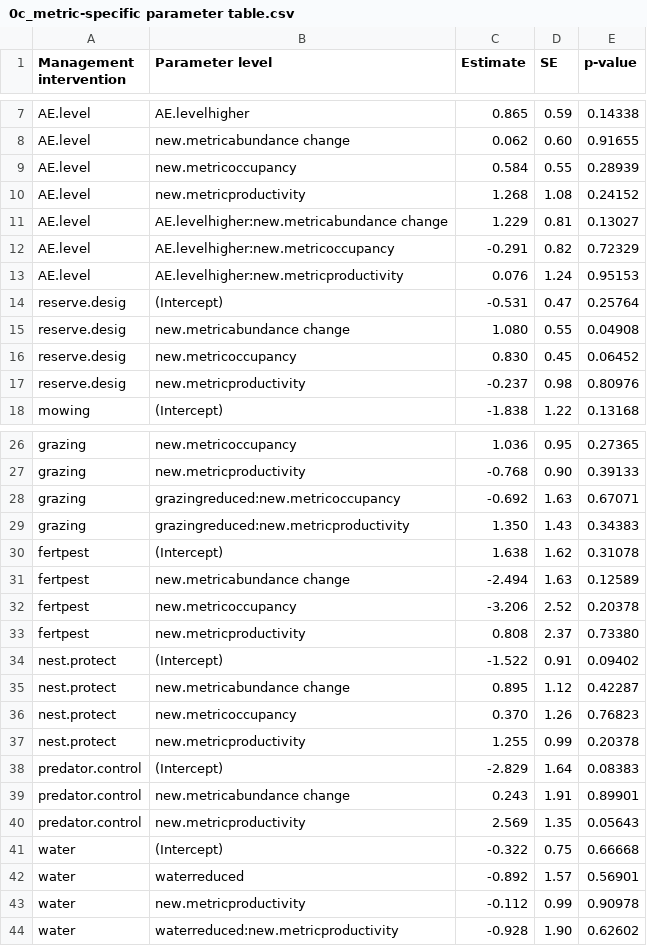
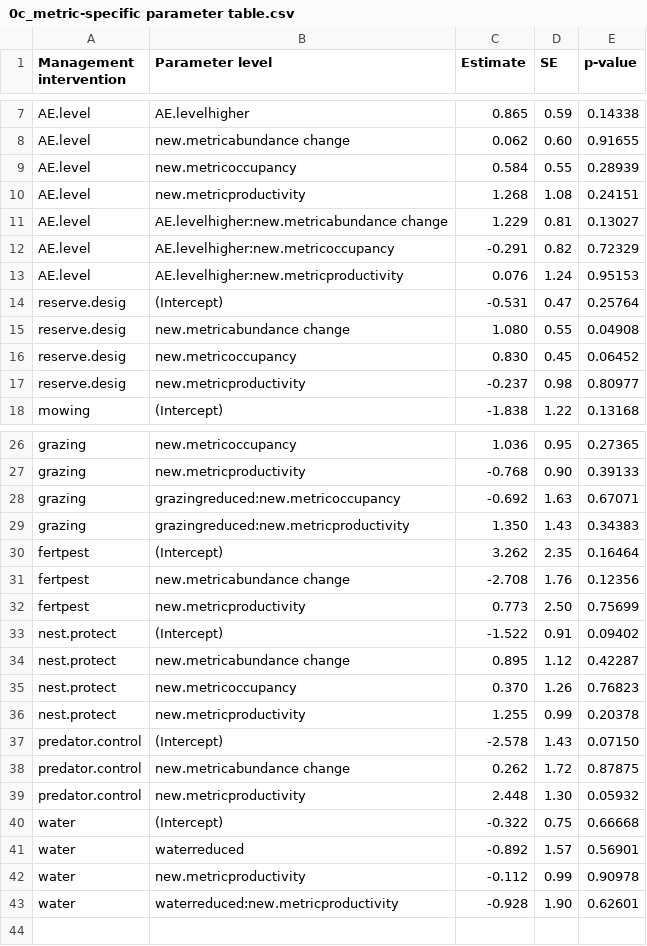
Before and after one commit to samfranks/eu_meadow_birds, a CSV file: output/0c_metric-specific parameter table.csv, drawn as a sheet; only a part is shown, gaps mark what is left out.

```diff
--- a/output/0c_metric-specific parameter table.csv
+++ b/output/0c_metric-specific parameter table.csv
@@ -9,3 +9,3 @@
 "AE.level","new.metricoccupancy"," 0.584","0.55","0.28939"
-"AE.level","new.metricproductivity"," 1.268","1.08","0.24152"
+"AE.level","new.metricproductivity"," 1.268","1.08","0.24151"
 "AE.level","AE.levelhigher:new.metricabundance change"," 1.229","0.81","0.13027"
@@ -16,3 +16,3 @@
 "reserve.desig","new.metricoccupancy"," 0.830","0.45","0.06452"
-"reserve.desig","new.metricproductivity","-0.237","0.98","0.80976"
+"reserve.desig","new.metricproductivity","-0.237","0.98","0.80977"
 "mowing","(Intercept)","-1.838","1.22","0.13168"
@@ -29,6 +29,5 @@
 "grazing","grazingreduced:new.metricproductivity"," 1.350","1.43","0.34383"
-"fertpest","(Intercept)"," 1.638","1.62","0.31078"
-"fertpest","new.metricabundance change","-2.494","1.63","0.12589"
-"fertpest","new.metricoccupancy","-3.206","2.52","0.20378"
-"fertpest","new.metricproductivity"," 0.808","2.37","0.73380"
+"fertpest","(Intercept)"," 3.262","2.35","0.16464"
+"fertpest","new.metricabundance change","-2.708","1.76","0.12356"
+"fertpest","new.metricproductivity"," 0.773","2.50","0.75699"
 "nest.protect","(Intercept)","-1.522","0.91","0.09402"
@@ -37,5 +36,5 @@
 "nest.protect","new.metricproductivity"," 1.255","0.99","0.20378"
-"predator.control","(Intercept)","-2.829","1.64","0.08383"
-"predator.control","new.metricabundance change"," 0.243","1.91","0.89901"
-"predator.control","new.metricproductivity"," 2.569","1.35","0.05643"
+"predator.control","(Intercept)","-2.578","1.43","0.07150"
+"predator.control","new.metricabundance change"," 0.262","1.72","0.87875"
+"predator.control","new.metricproductivity"," 2.448","1.30","0.05932"
 "water","(Intercept)","-0.322","0.75","0.66668"
@@ -43,2 +42,2 @@
 "water","new.metricproductivity","-0.112","0.99","0.90978"
-"water","waterreduced:new.metricproductivity","-0.928","1.90","0.62602"
+"water","waterreduced:new.metricproductivity","-0.928","1.90","0.62601"
```
Also changed, not shown: output/0a_overall parameter table.csv, output/0a_overall probabilities and CIs.csv, 51 other files.
